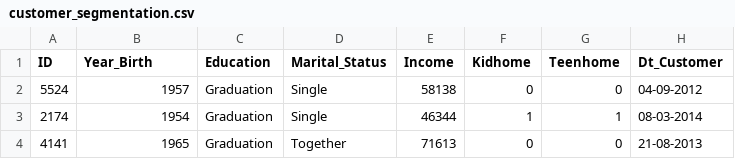
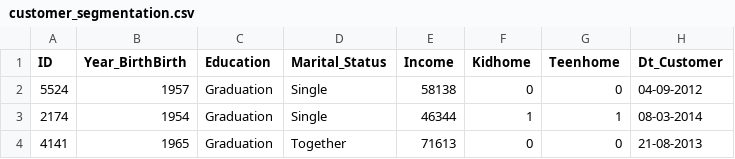
Before and after one commit to AmalkiFernando/Customer_Segmentation, a CSV file: customer_segmentation.csv, drawn as a sheet; only a part is shown; the diff names each change by its address in the sheet, - before the commit and + after, or states it on an @@ line.

Commit message:
dataset

```diff
--- a/customer_segmentation.csv
+++ b/customer_segmentation.csv
-B1: Year_Birth
+B1: Year_BirthBirth
```
